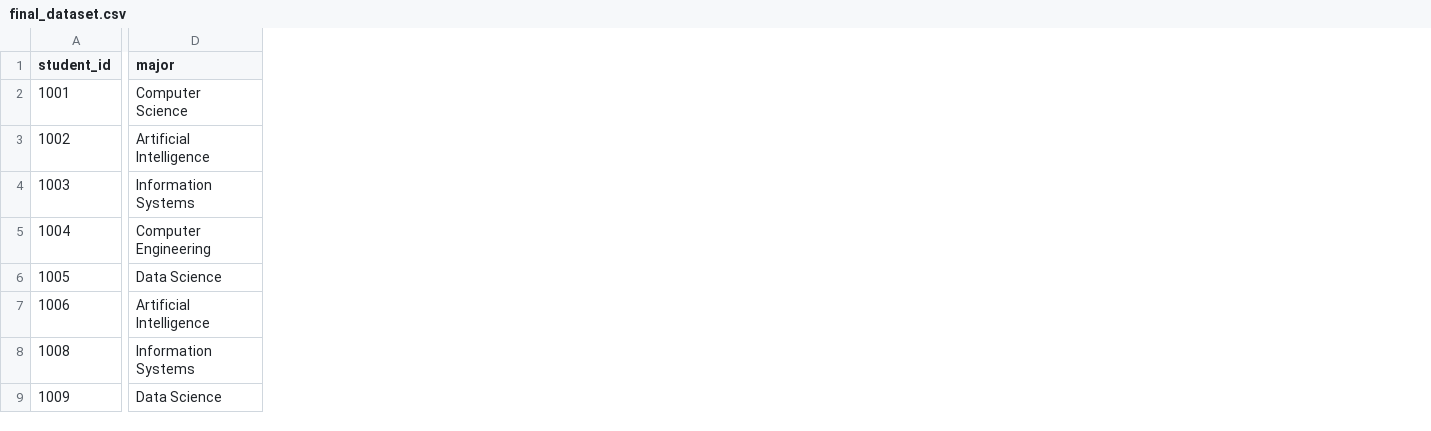
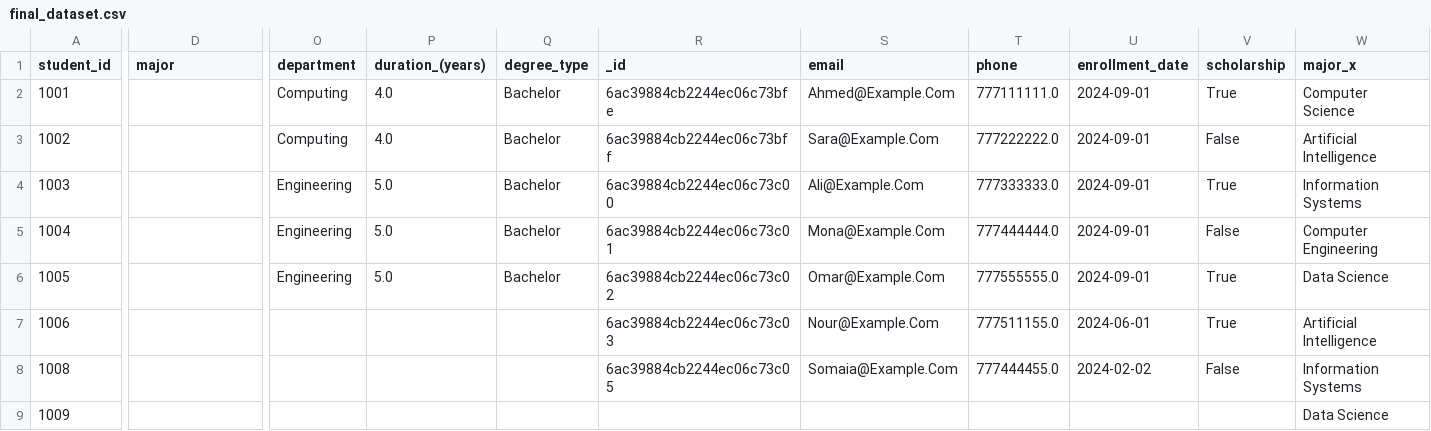
Before and after one commit to nada-ali-13/student-data-integration-etl, a CSV file: data/processed/final_dataset.csv, drawn as a sheet; only a part is shown, gaps mark what is left out; the diff covers the shown part only; the diff names each change by its address in the sheet, - before the commit and + after, or states it on an @@ line.

Commit message:
Adding data from two additional sources: MongoDB and a web page.

```diff
--- a/data/processed/final_dataset.csv
+++ b/data/processed/final_dataset.csv
+column O (department), rows 2-6: Computing | Computing | Engineering | Engineering | Engineering
+column P (duration_(years)), rows 2-6: 4.0 | 4.0 | 5.0 | 5.0 | 5.0
+column Q (degree_type), rows 2-6: all Bachelor
+column R (_id), rows 2-8: 6ac39884cb2244ec06c73bfe | 6ac39884cb2244ec06c73bff | 6ac39884cb2244ec06c73c00 | 6ac39884cb2244ec06c73c01 | 6ac39884cb2244ec06c73c02 | 6ac39884cb2244ec06c73c03 | 6ac39884cb2244ec06c73c05
+column S (email), rows 2-8: Ahmed@Example.Com | Sara@Example.Com | Ali@Example.Com | Mona@Example.Com | Omar@Example.Com | Nour@Example.Com | Somaia@Example.Com
+column T (phone), rows 2-8: 777111111.0 | 777222222.0 | 777333333.0 | 777444444.0 | 777555555.0 | 777511155.0 | 777444455.0
+column U (enrollment_date), rows 2-8: 2024-09-01 | 2024-09-01 | 2024-09-01 | 2024-09-01 | 2024-09-01 | 2024-06-01 | 2024-02-02
+column V (scholarship), rows 2-8: True | False | True | False | True | True | False
+column W (major_x), rows 2-9: Computer Science | Artificial Intelligence | Information Systems | Computer Engineering | Data Science | Artificial Intelligence | Information Systems | Data Science
-D2 (major): Computer Science
+D2 (major): (empty)
-D3 (major): Artificial Intelligence
+D3 (major): (empty)
-D4 (major): Information Systems
+D4 (major): (empty)
-D5 (major): Computer Engineering
+D5 (major): (empty)
-D6 (major): Data Science
+D6 (major): (empty)
-D7 (major): Artificial Intelligence
+D7 (major): (empty)
-D8 (major): Information Systems
+D8 (major): (empty)
-D9 (major): Data Science
+D9 (major): (empty)
```
Also changed, not shown: 1 added column elsewhere in this file, data/rejected/rejected_records.csv, 11 other files.
